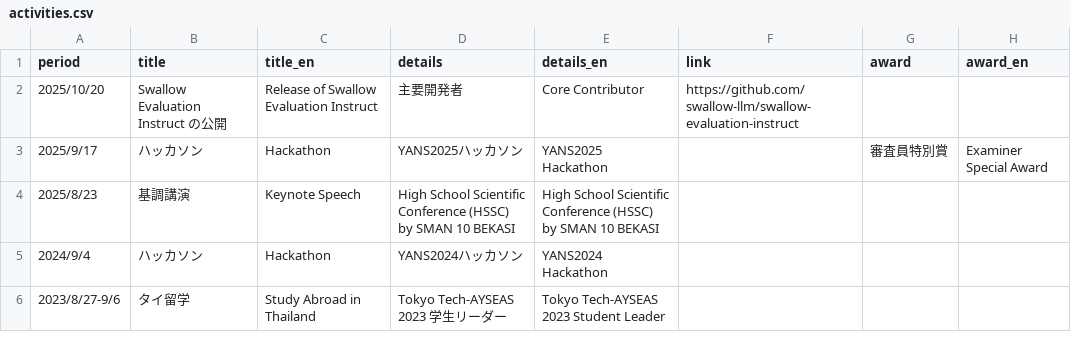
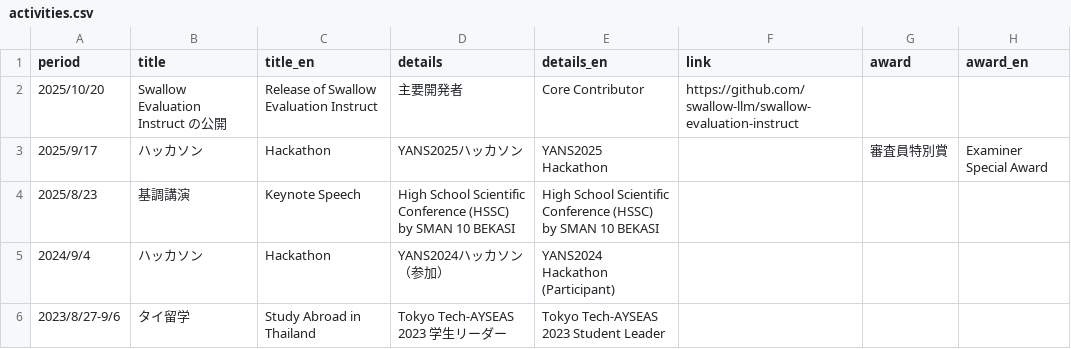
Before and after one commit to pakapaka333/pakapaka333.github.io, a CSV file: data/activities.csv, drawn as a sheet.

```diff
--- a/data/activities.csv
+++ b/data/activities.csv
@@ -4,3 +4,3 @@ period,title,title_en,details,details_en,link,award,award_en
 2025/8/23,基調講演,Keynote Speech,High School Scientific Conference (HSSC) by SMAN 10 BEKASI,High School Scientific Conference (HSSC) by SMAN 10 BEKASI,,,
-2024/9/4,ハッカソン,Hackathon,YANS2024ハッカソン,YANS2024 Hackathon,,,
+2024/9/4,ハッカソン,Hackathon,YANS2024ハッカソン（参加）,YANS2024 Hackathon (Participant),,,
 2023/8/27-9/6,タイ留学,Study Abroad in Thailand,Tokyo Tech-AYSEAS 2023 学生リーダー,Tokyo Tech-AYSEAS 2023 Student Leader,,,
```
Also changed, not shown: data/research_history.csv, data/skills.csv, 8 other files.
